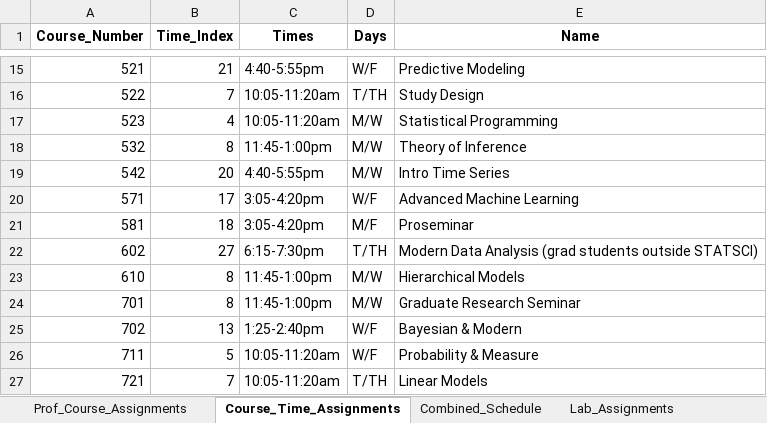
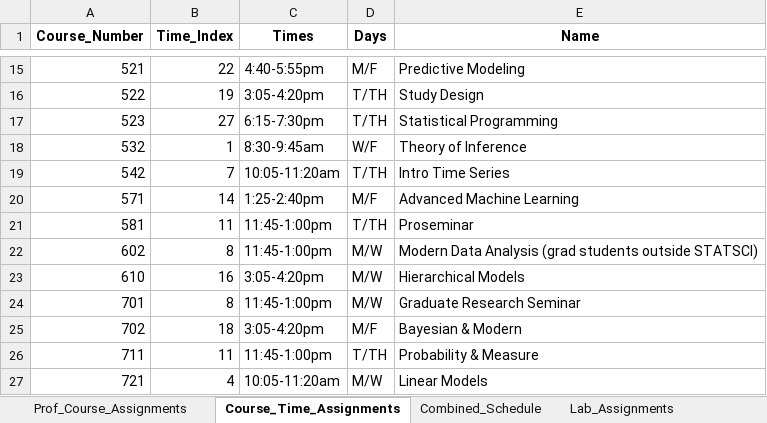
Before and after one commit to sttlchen/STA690-Final, an Excel workbook: course_schedule_results.xlsx, sheet Course_Time_Assignments, drawn as a sheet; only a part is shown, gaps mark what is left out; values as stored, in another font and other column widths than the file's, no borders; the diff covers the shown part only; the diff names each change by its address in the sheet, - before the commit and + after, or states it on an @@ line.

```diff
--- a/course_schedule_results.xlsx (sheet Course_Time_Assignments)
+++ b/course_schedule_results.xlsx (sheet Course_Time_Assignments)
-B15 (Time_Index): 21
+B15 (Time_Index): 22
-D15 (Days): W/F
+D15 (Days): M/F
-B16 (Time_Index): 7
+B16 (Time_Index): 19
-C16 (Times): 10:05-11:20am
+C16 (Times): 3:05-4:20pm
-B17 (Time_Index): 4
+B17 (Time_Index): 27
-C17 (Times): 10:05-11:20am
+C17 (Times): 6:15-7:30pm
-D17 (Days): M/W
+D17 (Days): T/TH
-B18 (Time_Index): 8
+B18 (Time_Index): 1
-C18 (Times): 11:45-1:00pm
+C18 (Times): 8:30-9:45am
-D18 (Days): M/W
+D18 (Days): W/F
-B19 (Time_Index): 20
+B19 (Time_Index): 7
-C19 (Times): 4:40-5:55pm
+C19 (Times): 10:05-11:20am
-D19 (Days): M/W
+D19 (Days): T/TH
-B20 (Time_Index): 17
+B20 (Time_Index): 14
-C20 (Times): 3:05-4:20pm
+C20 (Times): 1:25-2:40pm
-D20 (Days): W/F
+D20 (Days): M/F
-B21 (Time_Index): 18
+B21 (Time_Index): 11
-C21 (Times): 3:05-4:20pm
+C21 (Times): 11:45-1:00pm
-D21 (Days): M/F
+D21 (Days): T/TH
-B22 (Time_Index): 27
+B22 (Time_Index): 8
-C22 (Times): 6:15-7:30pm
+C22 (Times): 11:45-1:00pm
-D22 (Days): T/TH
+D22 (Days): M/W
-B23 (Time_Index): 8
+B23 (Time_Index): 16
-C23 (Times): 11:45-1:00pm
+C23 (Times): 3:05-4:20pm
-B25 (Time_Index): 13
+B25 (Time_Index): 18
-C25 (Times): 1:25-2:40pm
+C25 (Times): 3:05-4:20pm
-D25 (Days): W/F
+D25 (Days): M/F
-B26 (Time_Index): 5
+B26 (Time_Index): 11
-C26 (Times): 10:05-11:20am
+C26 (Times): 11:45-1:00pm
-D26 (Days): W/F
+D26 (Days): T/TH
-B27 (Time_Index): 7
+B27 (Time_Index): 4
-D27 (Days): T/TH
+D27 (Days): M/W
```
Also changed, not shown: 35 edited cells elsewhere in this sheet, sheet Combined_Schedule, sheet Lab_Assignments, sheet Prof_Course_Assignments, 1 other file.
